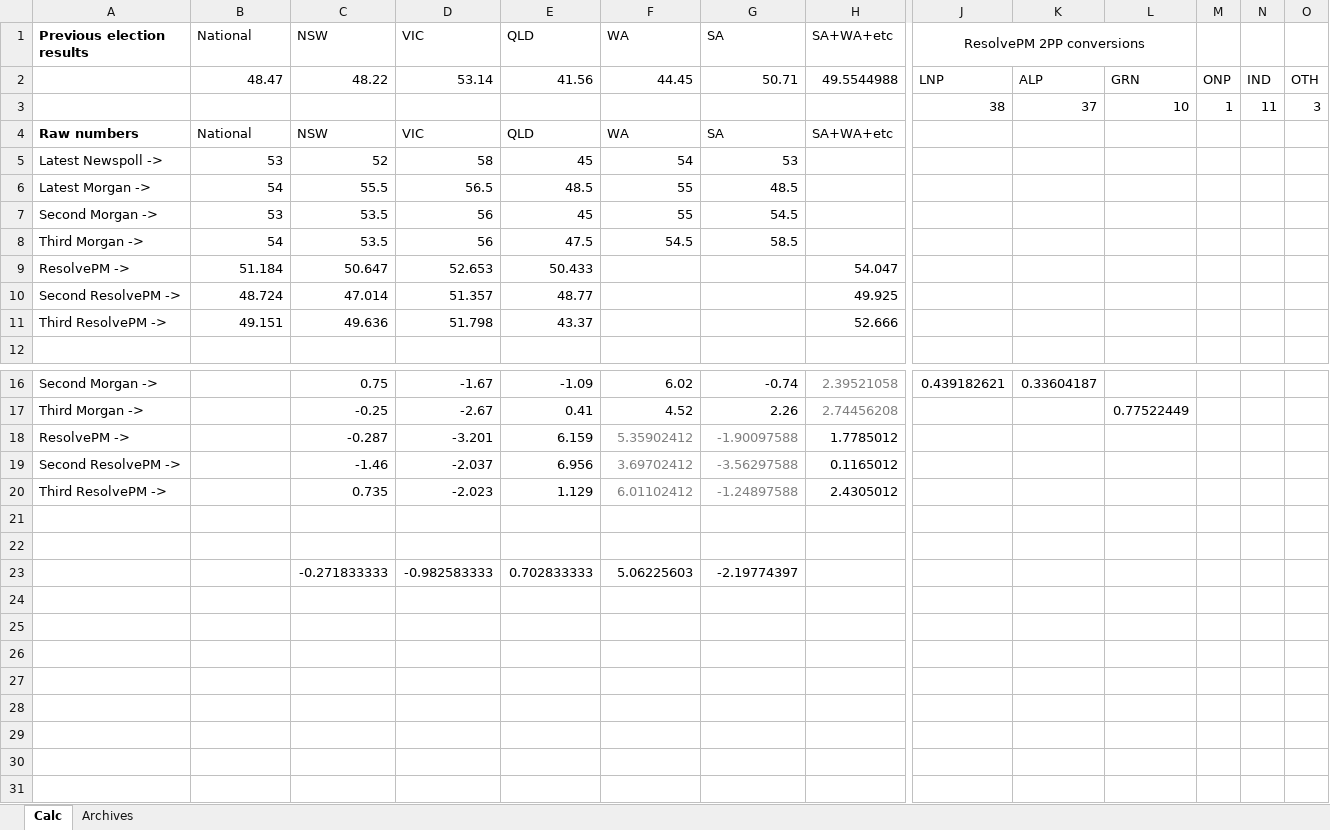
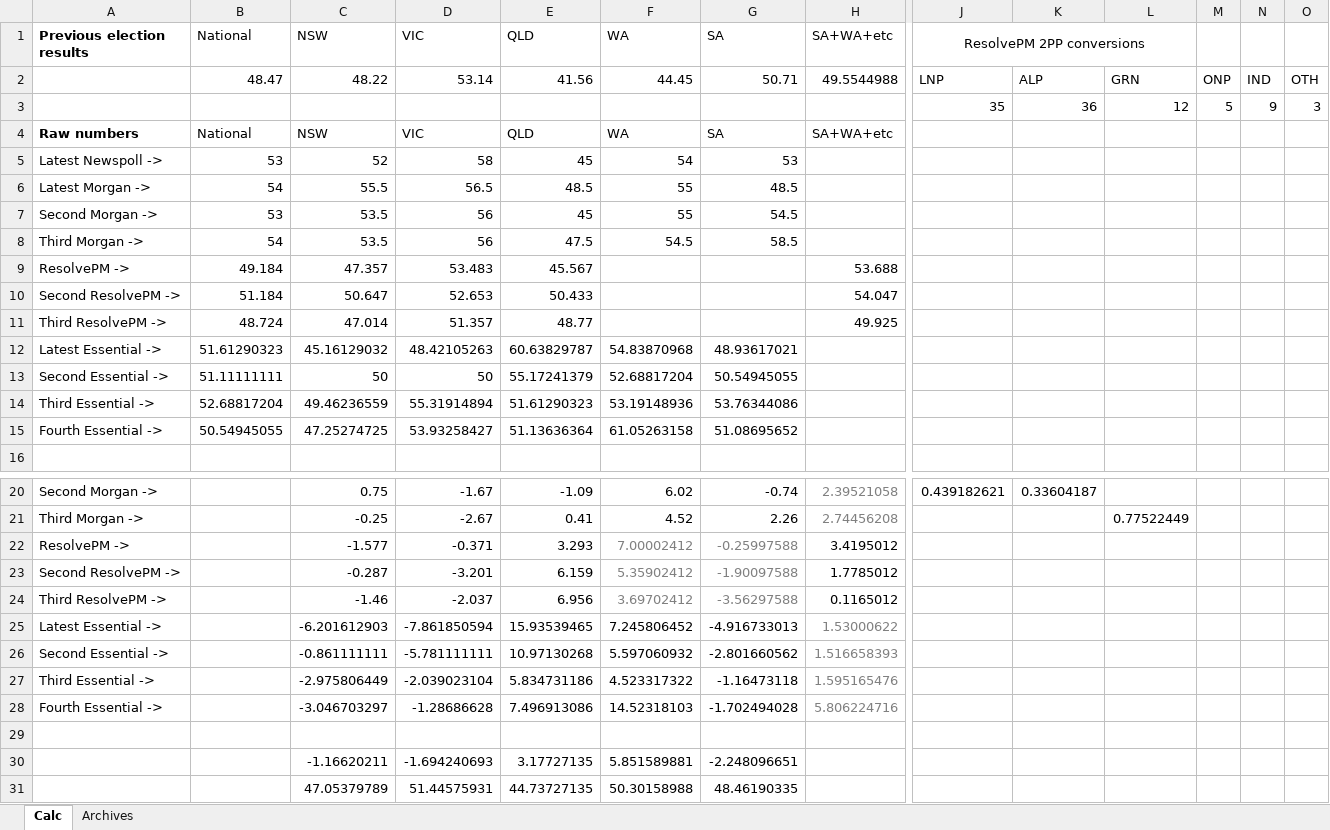
Before and after one commit to d-j-hirst/aus-polling-analyser, an Excel workbook: Temporary Region Swings.xlsx, sheet Calc, drawn as a sheet; only a part is shown, gaps mark what is left out; values as stored, in another font and other column widths than the file's, no borders; removed rows and columns are numbered as before the commit, all else as after; rows hold the shown columns only; the diff names each change by its address in the sheet, - before the commit and + after, or states it on an @@ line.

Commit message:
Update for Essential and ResolvePM

```diff
--- a/Temporary Region Swings.xlsx (sheet Calc)
+++ b/Temporary Region Swings.xlsx (sheet Calc)
-row 3:  |  |  |  |  |  |  |  | 38 | 37 | 10 | 1 | 11 | 3
+row 3:  |  |  |  |  |  |  |  | 35 | 36 | 12 | 5 | 9 | 3
+row 9: ResolvePM -> | 49.184 | 47.357 | 53.483 | 45.567 |  |  | 53.688
-A10 (Previous election results): ResolvePM ->
+A10 (Previous election results): Second ResolvePM ->
-A11 (Previous election results): Second ResolvePM ->
+A11 (Previous election results): Third ResolvePM ->
-row 11: Third ResolvePM -> | 49.151 | 49.636 | 51.798 | 43.37 |  |  | 52.666
+row 12: Latest Essential -> | 51.61290323 | 45.16129032 | 48.42105263 | 60.63829787 | 54.83870968 | 48.93617021
+row 13: Second Essential -> | 51.11111111 | 50 | 50 | 55.17241379 | 52.68817204 | 50.54945055
+row 14: Third Essential -> | 52.68817204 | 49.46236559 | 55.31914894 | 51.61290323 | 53.19148936 | 53.76344086
+row 15: Fourth Essential -> | 50.54945055 | 47.25274725 | 53.93258427 | 51.13636364 | 61.05263158 | 51.08695652
+row 22: ResolvePM -> |  | -1.577 | -0.371 | 3.293 | 7.00002412 | -0.25997588 | 3.4195012
-A23 (Previous election results): ResolvePM ->
+A23 (Previous election results): Second ResolvePM ->
-A24 (Previous election results): Second ResolvePM ->
+A24 (Previous election results): Third ResolvePM ->
-row 20: Third ResolvePM -> |  | 0.735 | -2.023 | 1.129 | 6.01102412 | -1.24897588 | 2.4305012
+row 25: Latest Essential -> |  | -6.201612903 | -7.861850594 | 15.93539465 | 7.245806452 | -4.916733013 | 1.53000622
+row 26: Second Essential -> |  | -0.861111111 | -5.781111111 | 10.97130268 | 5.597060932 | -2.801660562 | 1.516658393
+row 27: Third Essential -> |  | -2.975806449 | -2.039023104 | 5.834731186 | 4.523317322 | -1.16473118 | 1.595165476
+row 28: Fourth Essential -> |  | -3.046703297 | -1.28686628 | 7.496913086 | 14.52318103 | -1.702494028 | 5.806224716
-row 30: (empty)
+row 30:  |  | -1.16620211 | -1.694240693 | 3.17727135 | 5.851589881 | -2.248096651
-row 23:  |  | -0.271833333 | -0.982583333 | 0.702833333 | 5.06225603 | -2.19774397
+row 31:  |  | 47.05379789 | 51.44575931 | 44.73727135 | 50.30158988 | 48.46190335
```
Also changed, not shown: formulas that keep their value, Poll normaliser.xlsx, 2 other files.
